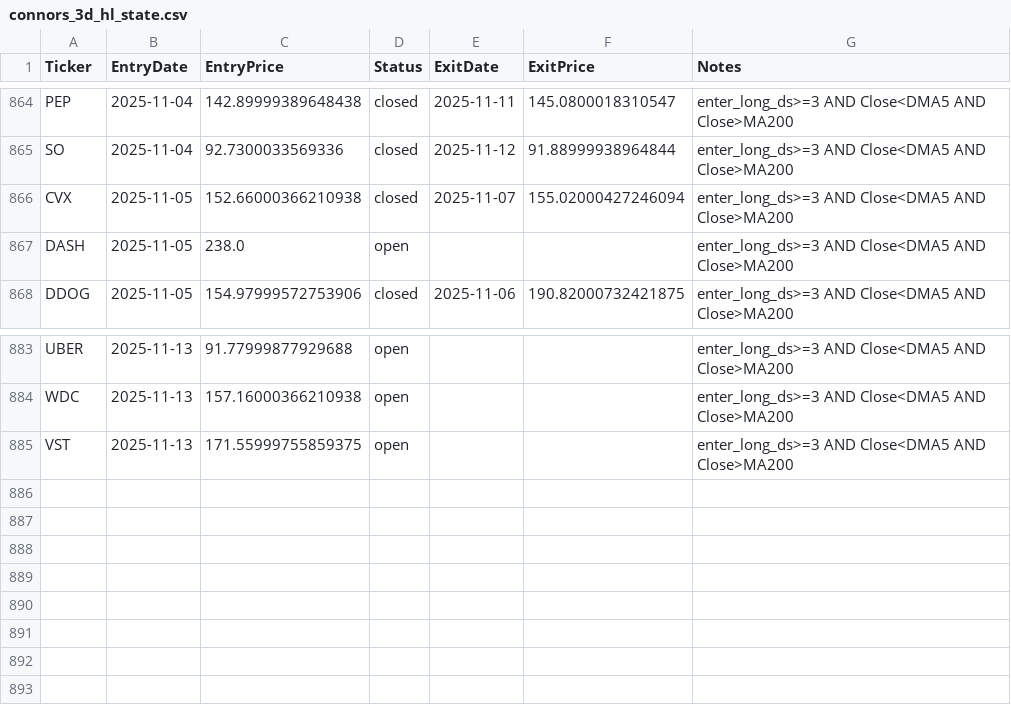
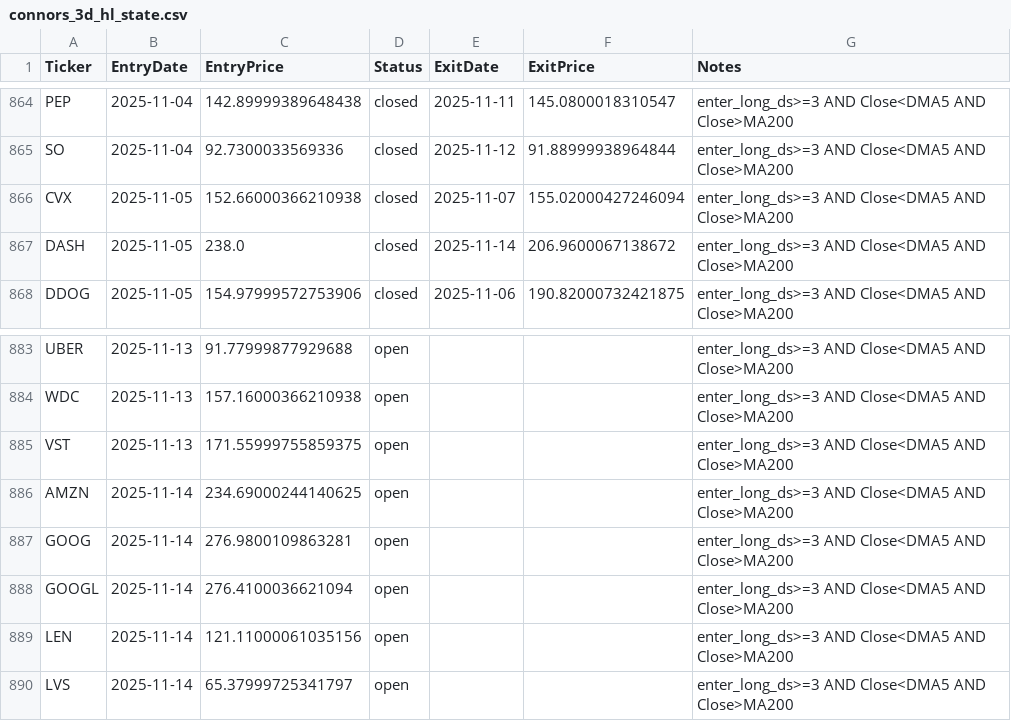
Before and after one commit to mpincus/swing-systems, a CSV file: state/connors_3d_hl_state.csv, drawn as a sheet; only a part is shown, gaps mark what is left out.

```diff
--- a/state/connors_3d_hl_state.csv
+++ b/state/connors_3d_hl_state.csv
@@ -866,3 +866,3 @@ SO,2025-11-04,92.7300033569336,closed,2025-11-12,91.88999938964844,enter_long_ds
 CVX,2025-11-05,152.66000366210938,closed,2025-11-07,155.02000427246094,enter_long_ds>=3 AND Close<DMA5 AND Close>MA200
-DASH,2025-11-05,238.0,open,,,enter_long_ds>=3 AND Close<DMA5 AND Close>MA200
+DASH,2025-11-05,238.0,closed,2025-11-14,206.9600067138672,enter_long_ds>=3 AND Close<DMA5 AND Close>MA200
 DDOG,2025-11-05,154.97999572753906,closed,2025-11-06,190.82000732421875,enter_long_ds>=3 AND Close<DMA5 AND Close>MA200
@@ -885 +885,6 @@ WDC,2025-11-13,157.16000366210938,open,,,enter_long_ds>=3 AND Close<DMA5 AND Clo
 VST,2025-11-13,171.55999755859375,open,,,enter_long_ds>=3 AND Close<DMA5 AND Close>MA200
+AMZN,2025-11-14,234.69000244140625,open,,,enter_long_ds>=3 AND Close<DMA5 AND Close>MA200
+GOOG,2025-11-14,276.9800109863281,open,,,enter_long_ds>=3 AND Close<DMA5 AND Close>MA200
+GOOGL,2025-11-14,276.4100036621094,open,,,enter_long_ds>=3 AND Close<DMA5 AND Close>MA200
+LEN,2025-11-14,121.11000061035156,open,,,enter_long_ds>=3 AND Close<DMA5 AND Close>MA200
+LVS,2025-11-14,65.37999725341797,open,,,enter_long_ds>=3 AND Close<DMA5 AND Close>MA200
```
Also changed, not shown: 7 other files.
